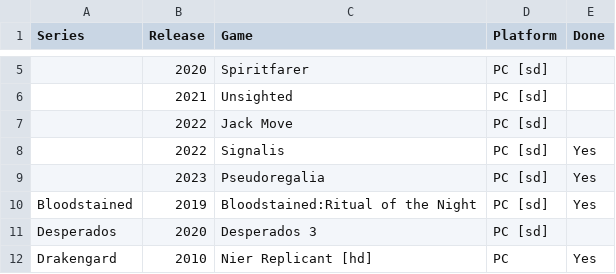
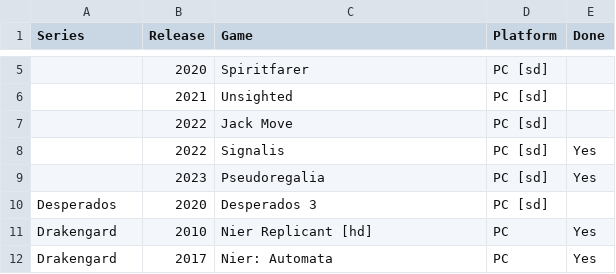
Before and after one commit to seriouslyunderappreciated/seriouslyunderappreciated.github.io, a CSV file: resources/collection.csv, drawn as a sheet; only a part is shown, gaps mark what is left out; the shorter side is filled out with more unchanged rows; the diff names each change by its address in the sheet, - before the commit and + after, or states it on an @@ line.

Commit message:
Update collection.csv

```diff
--- a/resources/collection.csv
+++ b/resources/collection.csv
-row 10: Bloodstained | 2019 | Bloodstained:Ritual of the Night | PC [sd] | Yes
```
